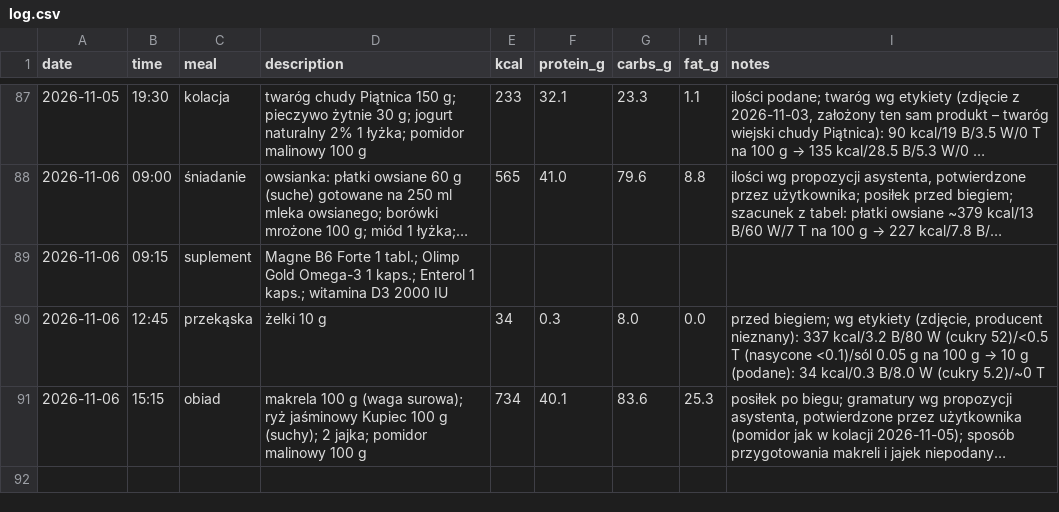
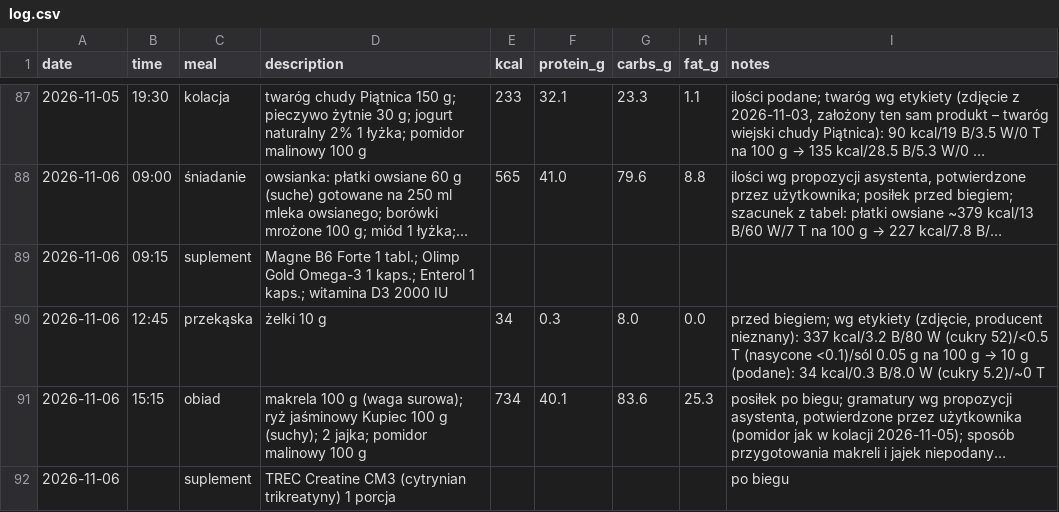
Before and after one commit to podniesm/health, a CSV file: data/nutrition/log.csv, drawn as a sheet; only a part is shown, gaps mark what is left out; long unchanged cells end in …; the diff names each change by its address in the sheet, - before the commit and + after, or states it on an @@ line.

```diff
--- a/data/nutrition/log.csv
+++ b/data/nutrition/log.csv
+row 92: 2026-11-06 |  | suplement | TREC Creatine CM3 (cytrynian trikreatyny) 1 porcja |  |  |  |  | po biegu
```
